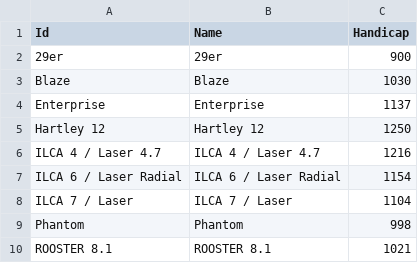
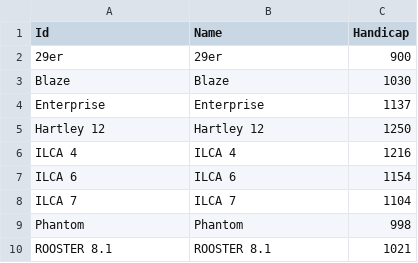
Before and after one commit to daveryderoxford/sailbrowser, a CSV file: scripts/IBRSC_Class_Ratings.csv, drawn as a sheet; only a part is shown.

```diff
--- a/scripts/IBRSC_Class_Ratings.csv
+++ b/scripts/IBRSC_Class_Ratings.csv
@@ -5,5 +5,5 @@ Enterprise,Enterprise,1137
 Hartley 12,Hartley 12,1250
-ILCA 4 / Laser 4.7,ILCA 4 / Laser 4.7,1216
-ILCA 6 / Laser Radial,ILCA 6 / Laser Radial,1154
-ILCA 7 / Laser,ILCA 7 / Laser,1104
+ILCA 4,ILCA 4,1216
+ILCA 6,ILCA 6,1154
+ILCA 7,ILCA 7,1104
 Phantom,Phantom,998
```
Also changed, not shown: scripts/IBRSC_Unique_Entries.csv, 40 other files.
